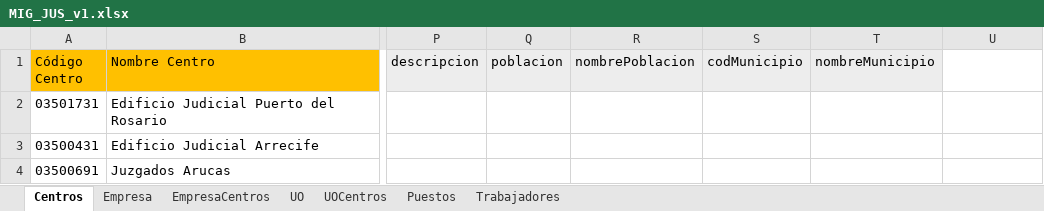
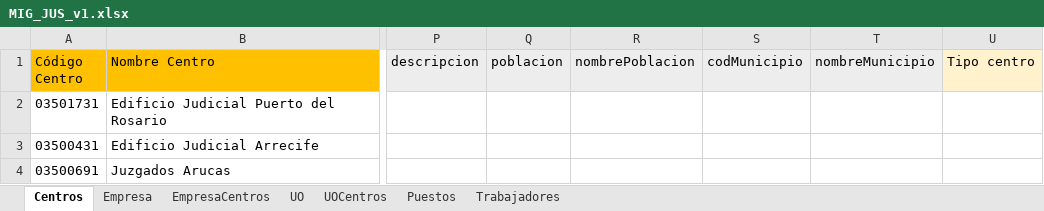
Before and after one commit to sperazad/pw, an Excel workbook: MIG_JUS_v1.xlsx, sheet Centros, drawn as a sheet; only a part is shown, gaps mark what is left out; values as stored, in another font and other column widths than the file's, no borders; the diff names each change by its address in the sheet, - before the commit and + after, or states it on an @@ line.

```diff
--- a/MIG_JUS_v1.xlsx (sheet Centros)
+++ b/MIG_JUS_v1.xlsx (sheet Centros)
-U1: (empty)
+U1: Tipo centro
-U1 fill: none
+U1 fill: #FFF2CC
```
Also changed, not shown: sheet Puestos, sheet UOCentros, sheet Trabajadores, hidden cells, 5 other files.
